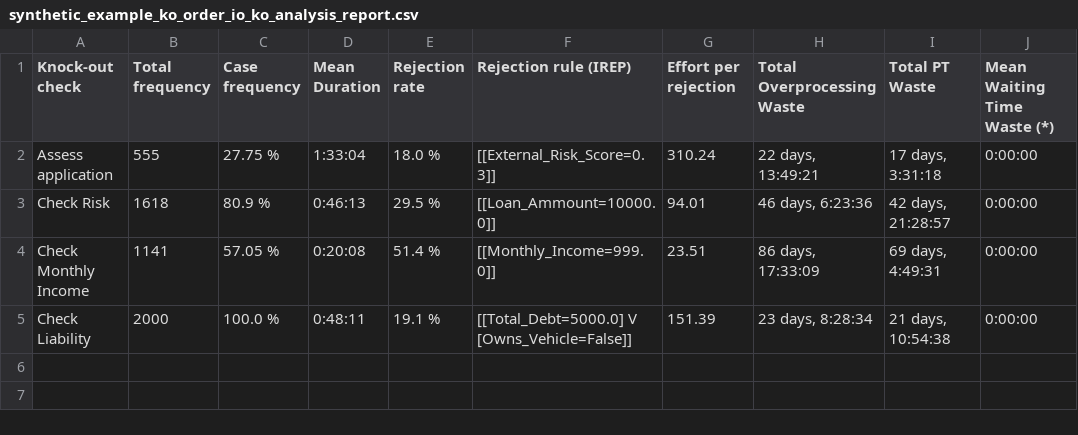
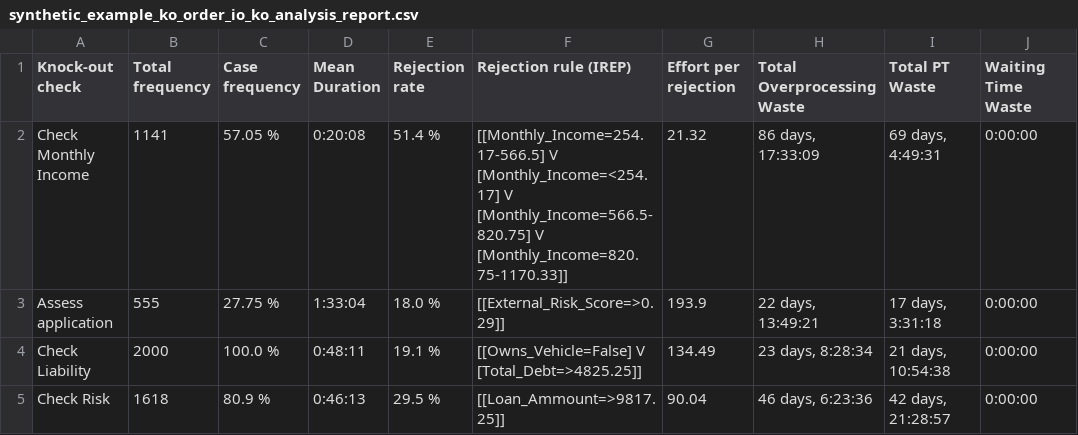
Before and after one commit to AutomatedProcessImprovement/knockouts-optimization, a CSV file: knockout_ios/outputs/synthetic_example_ko_order_io_ko_analysis_report.csv, drawn as a sheet.

```diff
--- a/knockout_ios/outputs/synthetic_example_ko_order_io_ko_analysis_report.csv
+++ b/knockout_ios/outputs/synthetic_example_ko_order_io_ko_analysis_report.csv
@@ -1,5 +1,5 @@
-Knock-out check,Total frequency,Case frequency,Mean Duration,Rejection rate,Rejection rule (IREP),Effort per rejection,Total Overprocessing Waste,Total PT Waste,Mean Waiting Time Waste (*)
-Assess application,555,27.75 %,1:33:04,18.0 %,[[External_Risk_Score=0.3]],310.24,"22 days, 13:49:21","17 days, 3:31:18",0:00:00
-Check Risk,1618,80.9 %,0:46:13,29.5 %,[[Loan_Ammount=10000.0]],94.01,"46 days, 6:23:36","42 days, 21:28:57",0:00:00
-Check Monthly Income,1141,57.05 %,0:20:08,51.4 %,[[Monthly_Income=999.0]],23.51,"86 days, 17:33:09","69 days, 4:49:31",0:00:00
-Check Liability,2000,100.0 %,0:48:11,19.1 %,[[Total_Debt=5000.0] V [Owns_Vehicle=False]],151.39,"23 days, 8:28:34","21 days, 10:54:38",0:00:00
+Knock-out check,Total frequency,Case frequency,Mean Duration,Rejection rate,Rejection rule (IREP),Effort per rejection,Total Overprocessing Waste,Total PT Waste,Waiting Time Waste
+Check Monthly Income,1141,57.05 %,0:20:08,51.4 %,[[Monthly_Income=254.17-566.5] V [Monthly_Income=<254.17] V [Monthly_Income=566.5-820.75] V [Monthly_Income=820.75-1170.33]],21.32,"86 days, 17:33:09","69 days, 4:49:31",0:00:00
+Assess application,555,27.75 %,1:33:04,18.0 %,[[External_Risk_Score=>0.29]],193.9,"22 days, 13:49:21","17 days, 3:31:18",0:00:00
+Check Liability,2000,100.0 %,0:48:11,19.1 %,[[Owns_Vehicle=False] V [Total_Debt=>4825.25]],134.49,"23 days, 8:28:34","21 days, 10:54:38",0:00:00
+Check Risk,1618,80.9 %,0:46:13,29.5 %,[[Loan_Ammount=>9817.25]],90.04,"46 days, 6:23:36","42 days, 21:28:57",0:00:00
```
Also changed, not shown: knockout_ios/outputs/synthetic_example_ko_analysis_report.csv, knockout_ios/outputs/synthetic_example_ko_order_io_advanced_ko_analysis_report.csv, 10 other files.
